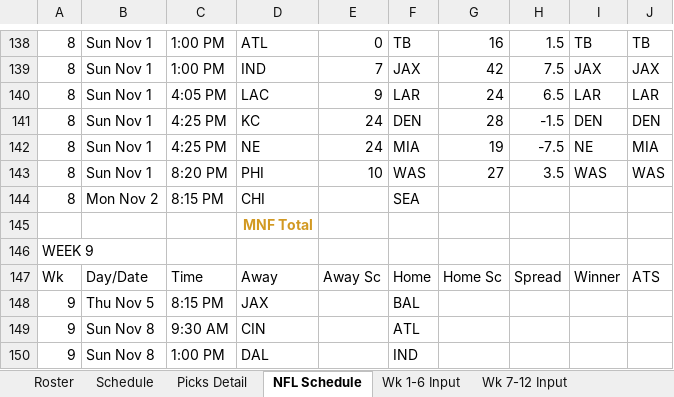
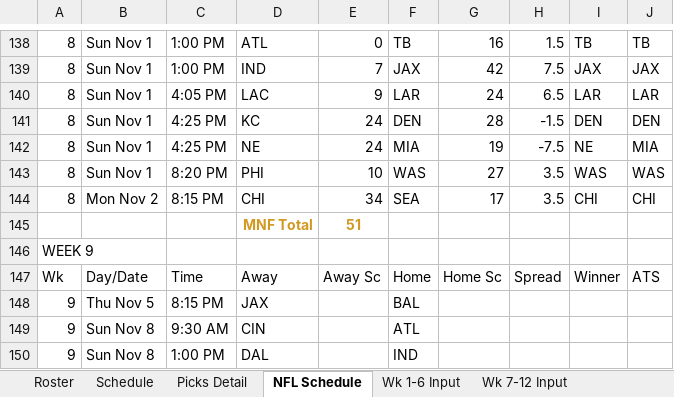
Before and after one commit to eloeser-1147/NFL-Picks-League, an Excel workbook: NFL_Picks_League_Tracker.xlsx, sheet NFL Schedule, drawn as a sheet; only a part is shown, gaps mark what is left out; values as stored, in another font and other column widths than the file's, no borders; the diff names each change by its address in the sheet, - before the commit and + after, or states it on an @@ line.

```diff
--- a/NFL_Picks_League_Tracker.xlsx (sheet NFL Schedule)
+++ b/NFL_Picks_League_Tracker.xlsx (sheet NFL Schedule)
-E144: (empty)
+E144: 34
-G144: (empty)
+G144: 17
-H144: (empty)
+H144: 3.5
-I144: (empty)
+I144: CHI
-J144: (empty)
+J144: CHI
-E145: (empty)
+E145: 51
```
Also changed, not shown: sheet Standings, sheet Picks Detail, sheet Playoff Picture, sheet Wk 7-12 Input, sheet Playoff Wild Card, sheet Roster.
